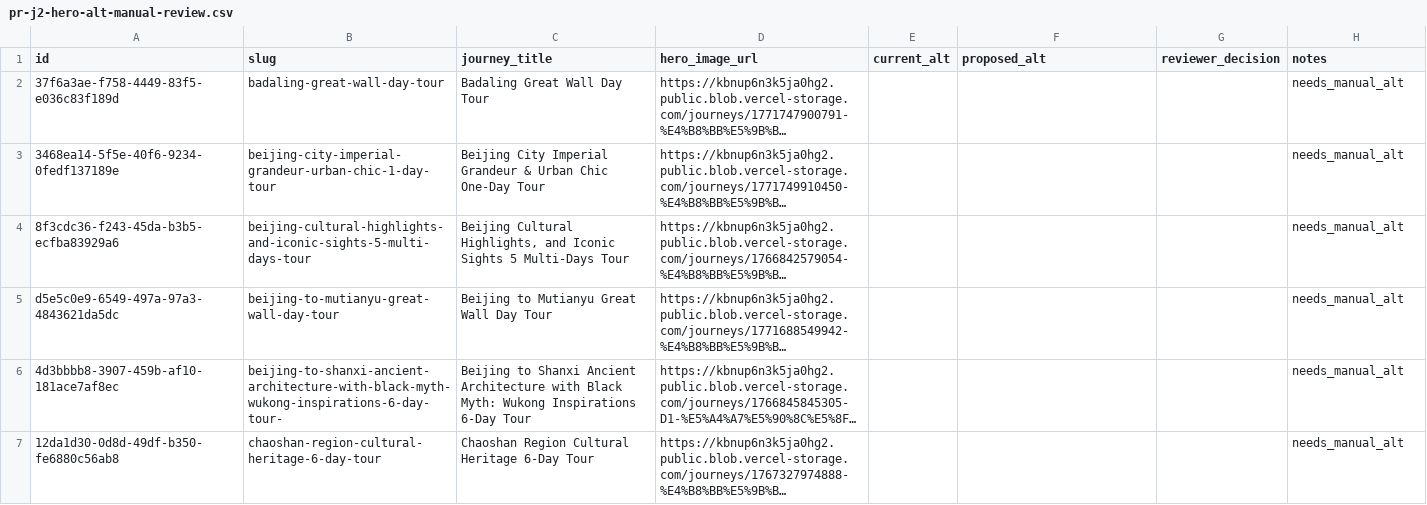
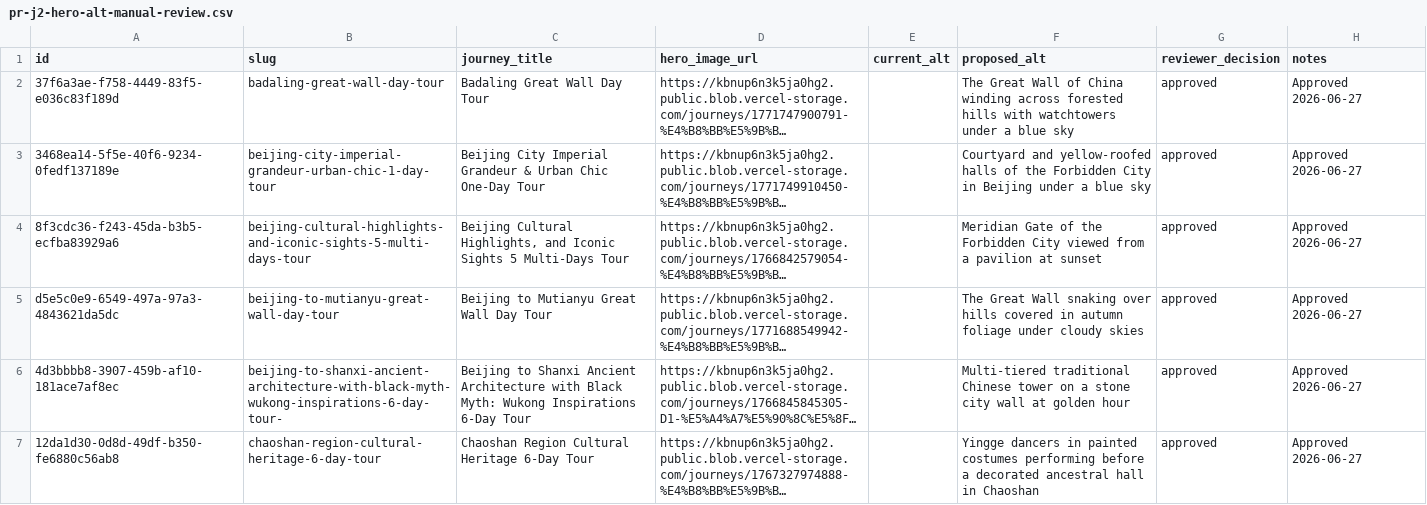
Before and after one commit to freddiezyfang-dev/Korascale, a CSV file: docs/audits/pr-j2-hero-alt-manual-review.csv, drawn as a sheet; only a part is shown; long unchanged cells end in …; the diff covers the shown part only; the diff names each change by its address in the sheet, - before the commit and + after, or states it on an @@ line.

```diff
--- a/docs/audits/pr-j2-hero-alt-manual-review.csv
+++ b/docs/audits/pr-j2-hero-alt-manual-review.csv
-F2 (proposed_alt): (empty)
+F2 (proposed_alt): The Great Wall of China winding across forested hills with watchtowers under a blue sky
-G2:G7 (reviewer_decision): (empty)
+G2:G7 (reviewer_decision): approved
-H2:H7 (notes): needs_manual_alt
+H2:H7 (notes): Approved 2026-06-27
-F3 (proposed_alt): (empty)
+F3 (proposed_alt): Courtyard and yellow-roofed halls of the Forbidden City in Beijing under a blue sky
-F4 (proposed_alt): (empty)
+F4 (proposed_alt): Meridian Gate of the Forbidden City viewed from a pavilion at sunset
-F5 (proposed_alt): (empty)
+F5 (proposed_alt): The Great Wall snaking over hills covered in autumn foliage under cloudy skies
-F6 (proposed_alt): (empty)
+F6 (proposed_alt): Multi-tiered traditional Chinese tower on a stone city wall at golden hour
-F7 (proposed_alt): (empty)
+F7 (proposed_alt): Yingge dancers in painted costumes performing before a decorated ancestral hall in Chaoshan
```
Also changed, not shown: 54 edited cells elsewhere in this file, 10 other files.
